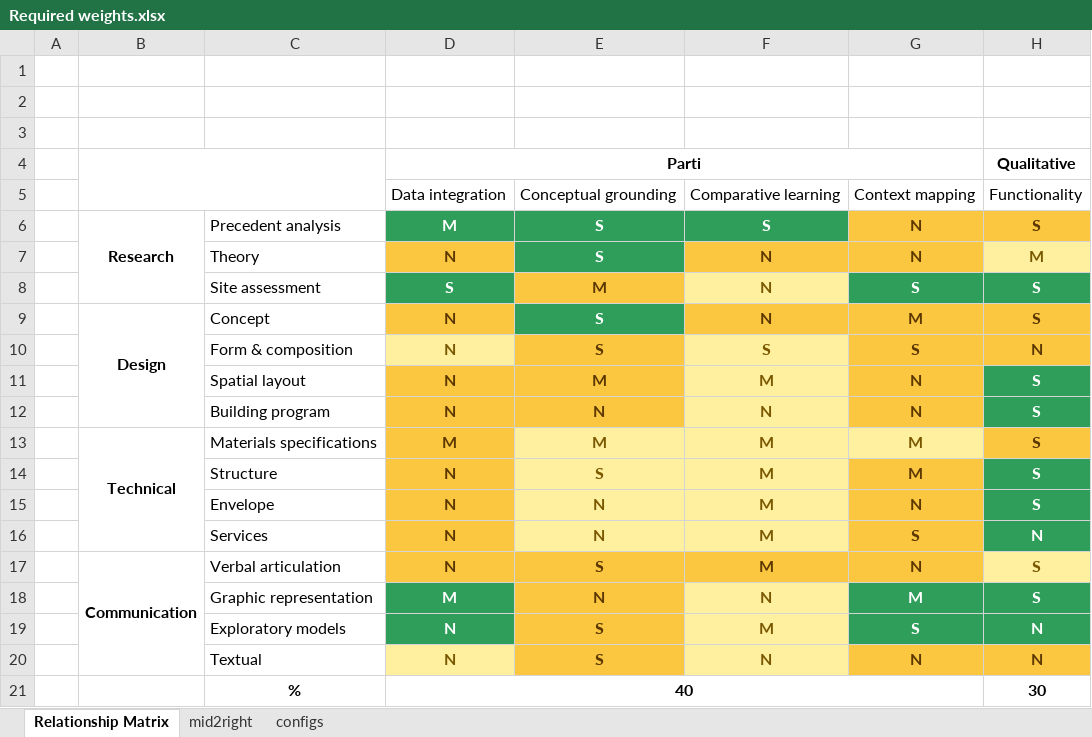
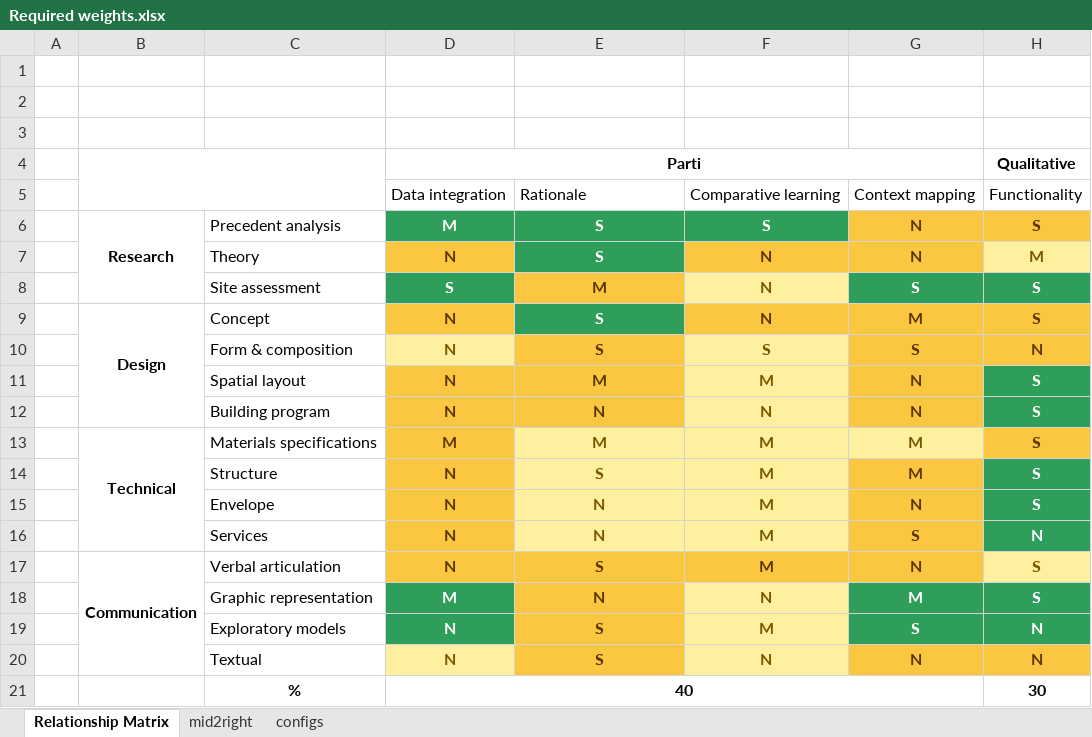
Before and after one commit to aliwaqas333/studio_bipartitie_3way, an Excel workbook: Required weights.xlsx, sheet Relationship Matrix, drawn as a sheet; only a part is shown; values as stored, in another font and other column widths than the file's, no borders; conditional formats not drawn; the diff names each change by its address in the sheet, - before the commit and + after, or states it on an @@ line.

```diff
--- a/Required weights.xlsx (sheet Relationship Matrix)
+++ b/Required weights.xlsx (sheet Relationship Matrix)
-E5: Conceptual grounding
+E5: Rationale
```
Also changed, not shown: sheet configs, sheet mid2right, 2 other files.
